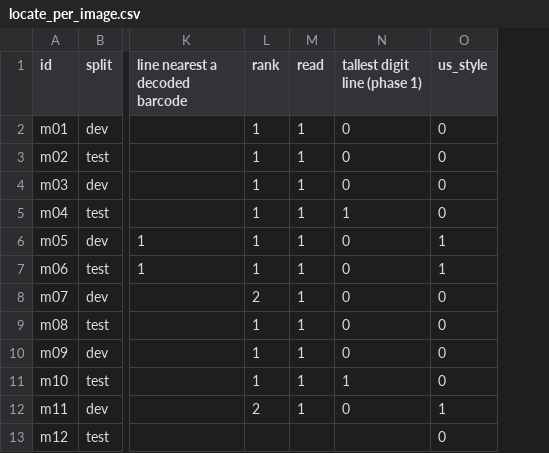
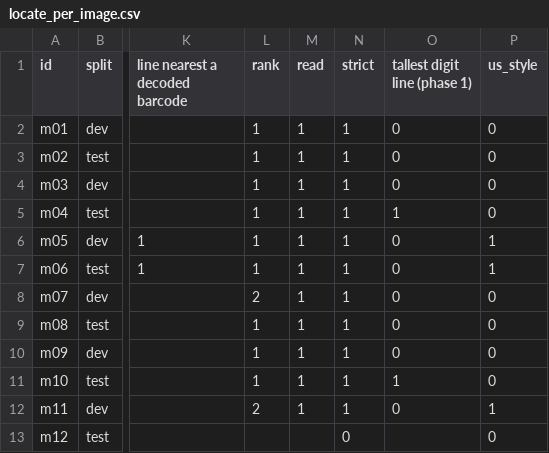
Before and after one commit to SamGu-NRX/BaseScanner, a CSV file: experiments/meter-closeup/results/locate_per_image.csv, drawn as a sheet; only a part is shown, gaps mark what is left out; the diff names each change by its address in the sheet, - before the commit and + after, or states it on an @@ line.

```diff
--- a/experiments/meter-closeup/results/locate_per_image.csv
+++ b/experiments/meter-closeup/results/locate_per_image.csv
+column N (strict), rows 2-13: 1 | 1 | 1 | 1 | 1 | 1 | 1 | 1 | 1 | 1 | 1 | 0
```
Also changed, not shown: experiments/meter-closeup/manifest.csv, experiments/meter-closeup/results/clean_per_image.csv, 25 other files.
